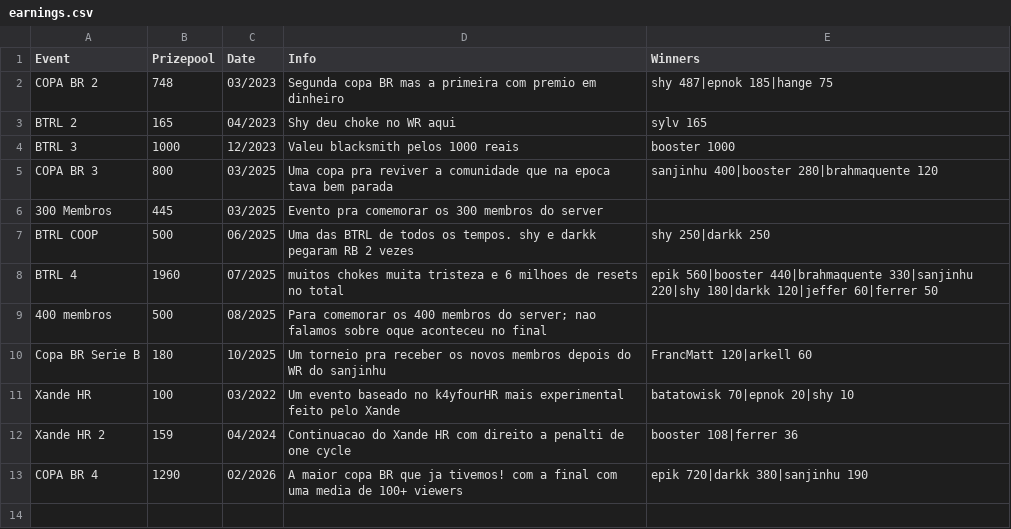
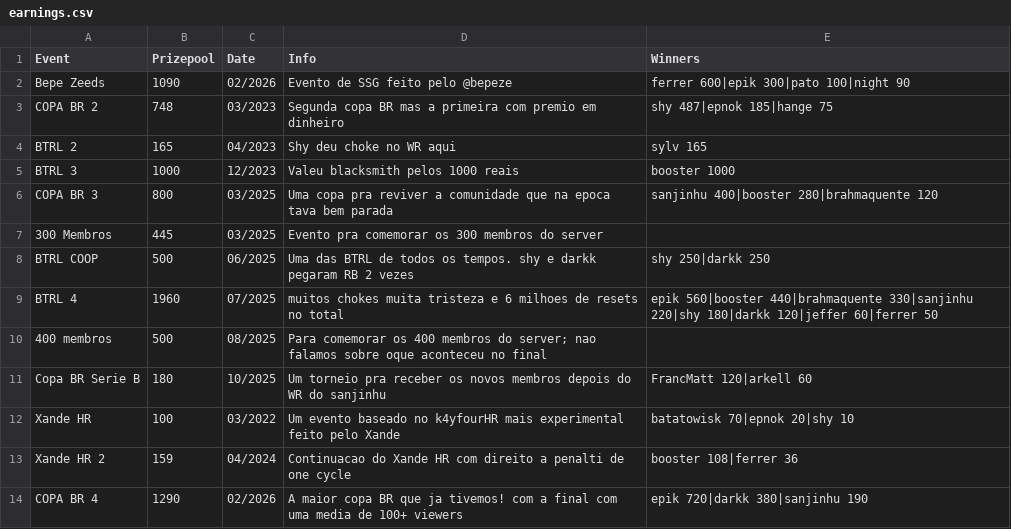
Before and after one commit to MCSR-Brasil/mcsrweb, a CSV file: data/earnings.csv, drawn as a sheet; the diff names each change by its address in the sheet, - before the commit and + after, or states it on an @@ line.

Commit message:
earnings

```diff
--- a/data/earnings.csv
+++ b/data/earnings.csv
+row 2: Bepe Zeeds | 1090 | 02/2026 | Evento de SSG feito pelo @bepeze | ferrer 600|epik 300|pato 100|night 90
```
